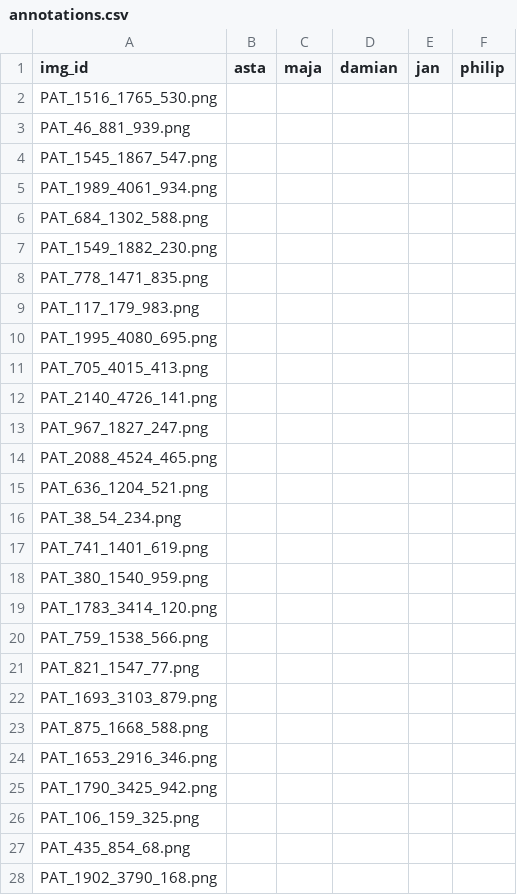
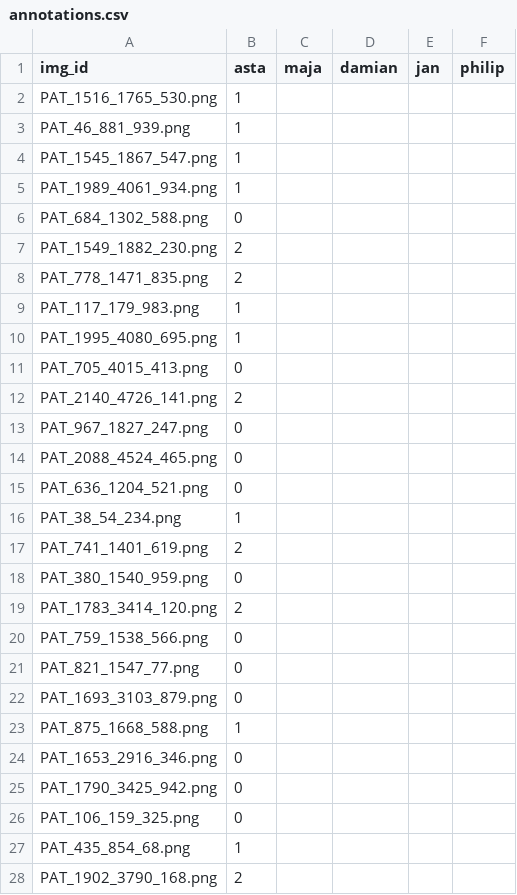
Before and after one commit to Damianmdcf/2025-FYP-Final-groupA, a CSV file: annotations/annotations.csv, drawn as a sheet; only a part is shown; the diff covers the shown part only.

Commit message:
Annotations

```diff
--- a/annotations/annotations.csv
+++ b/annotations/annotations.csv
@@ -1,28 +1,28 @@
 img_id,asta,maja,damian,jan,philip
-PAT_1516_1765_530.png,,,,,
-PAT_46_881_939.png,,,,,
-PAT_1545_1867_547.png,,,,,
-PAT_1989_4061_934.png,,,,,
-PAT_684_1302_588.png,,,,,
-PAT_1549_1882_230.png,,,,,
-PAT_778_1471_835.png,,,,,
-PAT_117_179_983.png,,,,,
-PAT_1995_4080_695.png,,,,,
-PAT_705_4015_413.png,,,,,
-PAT_2140_4726_141.png,,,,,
-PAT_967_1827_247.png,,,,,
-PAT_2088_4524_465.png,,,,,
-PAT_636_1204_521.png,,,,,
-PAT_38_54_234.png,,,,,
-PAT_741_1401_619.png,,,,,
-PAT_380_1540_959.png,,,,,
-PAT_1783_3414_120.png,,,,,
-PAT_759_1538_566.png,,,,,
-PAT_821_1547_77.png,,,,,
-PAT_1693_3103_879.png,,,,,
-PAT_875_1668_588.png,,,,,
-PAT_1653_2916_346.png,,,,,
-PAT_1790_3425_942.png,,,,,
-PAT_106_159_325.png,,,,,
-PAT_435_854_68.png,,,,,
-PAT_1902_3790_168.png,,,,,
+PAT_1516_1765_530.png,1,,,,
+PAT_46_881_939.png,1,,,,
+PAT_1545_1867_547.png,1,,,,
+PAT_1989_4061_934.png,1,,,,
+PAT_684_1302_588.png,0,,,,
+PAT_1549_1882_230.png,2,,,,
+PAT_778_1471_835.png,2,,,,
+PAT_117_179_983.png,1,,,,
+PAT_1995_4080_695.png,1,,,,
+PAT_705_4015_413.png,0,,,,
+PAT_2140_4726_141.png,2,,,,
+PAT_967_1827_247.png,0,,,,
+PAT_2088_4524_465.png,0,,,,
+PAT_636_1204_521.png,0,,,,
+PAT_38_54_234.png,1,,,,
+PAT_741_1401_619.png,2,,,,
+PAT_380_1540_959.png,0,,,,
+PAT_1783_3414_120.png,2,,,,
+PAT_759_1538_566.png,0,,,,
+PAT_821_1547_77.png,0,,,,
+PAT_1693_3103_879.png,0,,,,
+PAT_875_1668_588.png,1,,,,
+PAT_1653_2916_346.png,0,,,,
+PAT_1790_3425_942.png,0,,,,
+PAT_106_159_325.png,0,,,,
+PAT_435_854_68.png,1,,,,
+PAT_1902_3790_168.png,2,,,,
```
Also changed, not shown: 173 edited cells elsewhere in this file, 1 other file.
